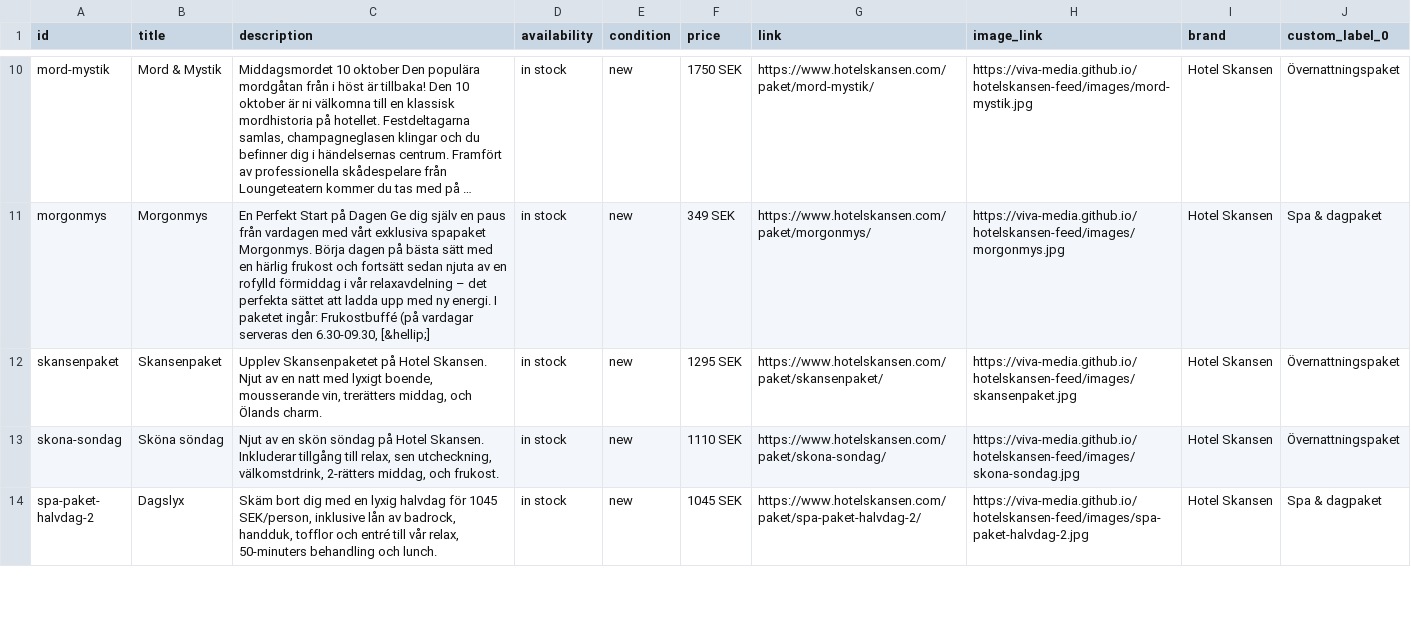
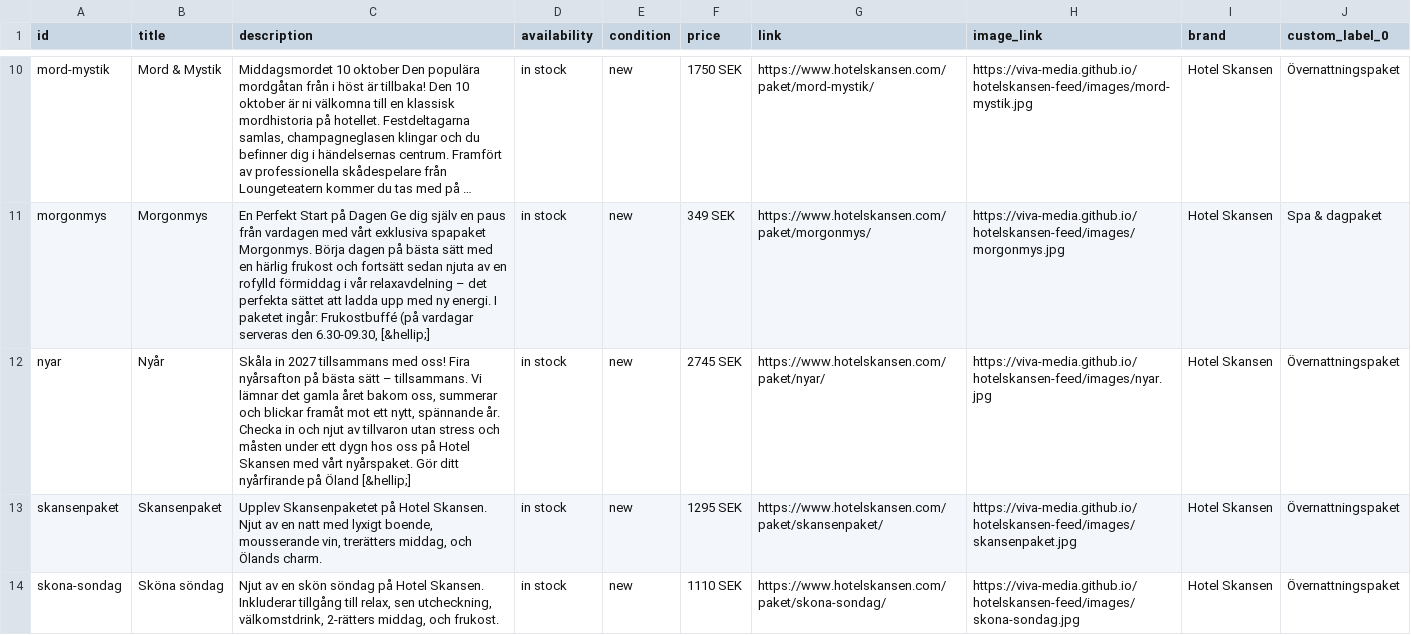
Before and after one commit to Viva-Media/hotelskansen-feed, a CSV file: feed.csv, drawn as a sheet; only a part is shown, gaps mark what is left out; the shorter side is filled out with more unchanged rows; long unchanged cells end in …; the diff names each change by its address in the sheet, - before the commit and + after, or states it on an @@ line.

Commit message:
Update feed 12b82a60bee63e54c66649815303cf15be0f6803

```diff
--- a/feed.csv
+++ b/feed.csv
+row 12: nyar | Nyår | Skåla in 2027 tillsammans med oss! Fira nyårsafton på bästa sätt – tillsammans. Vi lämnar det gamla året bakom oss, summerar och blickar framåt mot ett nytt, spännande år. Checka in och njut av tillvaron utan stress och måsten under ett dygn hos oss på Hotel Skansen med vårt nyårspaket. Gör ditt nyårfirande på Öland [&hellip;] | in stock | new | 2745 SEK | https://www.hotelskansen.com/paket/nyar/ | https://viva-media.github.io/hotelskansen-feed/images/nyar.jpg | Hotel Skansen | Övernattningspaket
```
Also changed, not shown: 3 other files.
